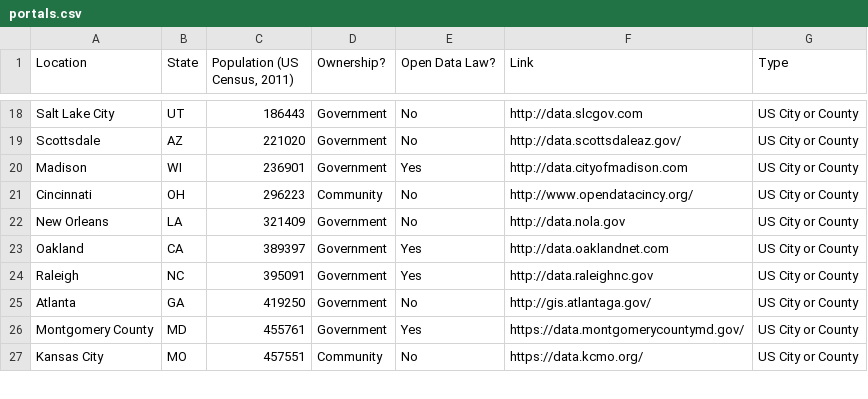
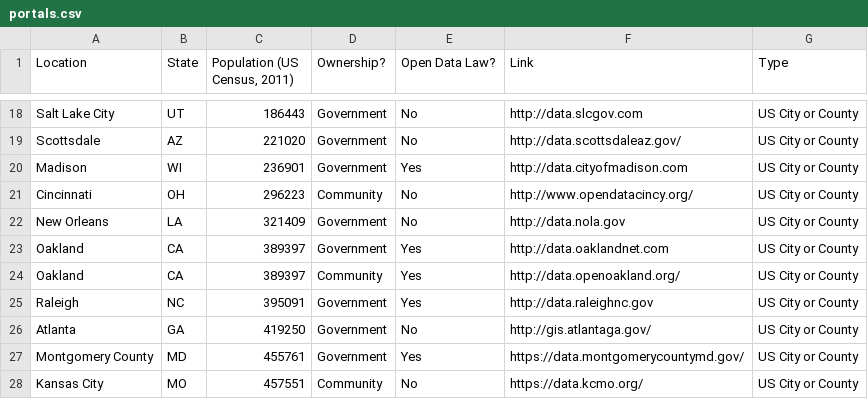
Before and after one commit to rebeccawilliams/opendatacities, a CSV file: portals.csv, drawn as a sheet; only a part is shown, gaps mark what is left out.

Commit message:
Update portals.csv

```diff
--- a/portals.csv
+++ b/portals.csv
@@ -23,2 +23,3 @@ New Orleans,LA,321409,Government,No,http://data.nola.gov,US City or County
 Oakland,CA,389397,Government,Yes,http://data.oaklandnet.com,US City or County
+Oakland,CA,389397,Community ,Yes,http://data.openoakland.org/,US City or County
 Raleigh ,NC,395091,Government,Yes,http://data.raleighnc.gov,US City or County
```
